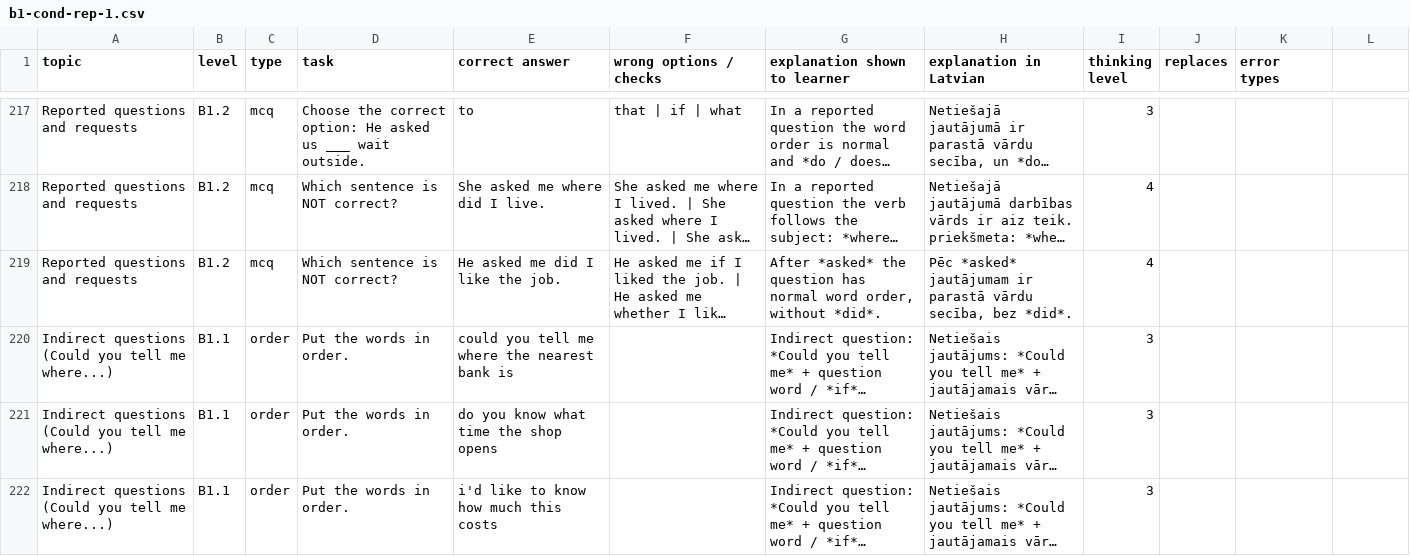
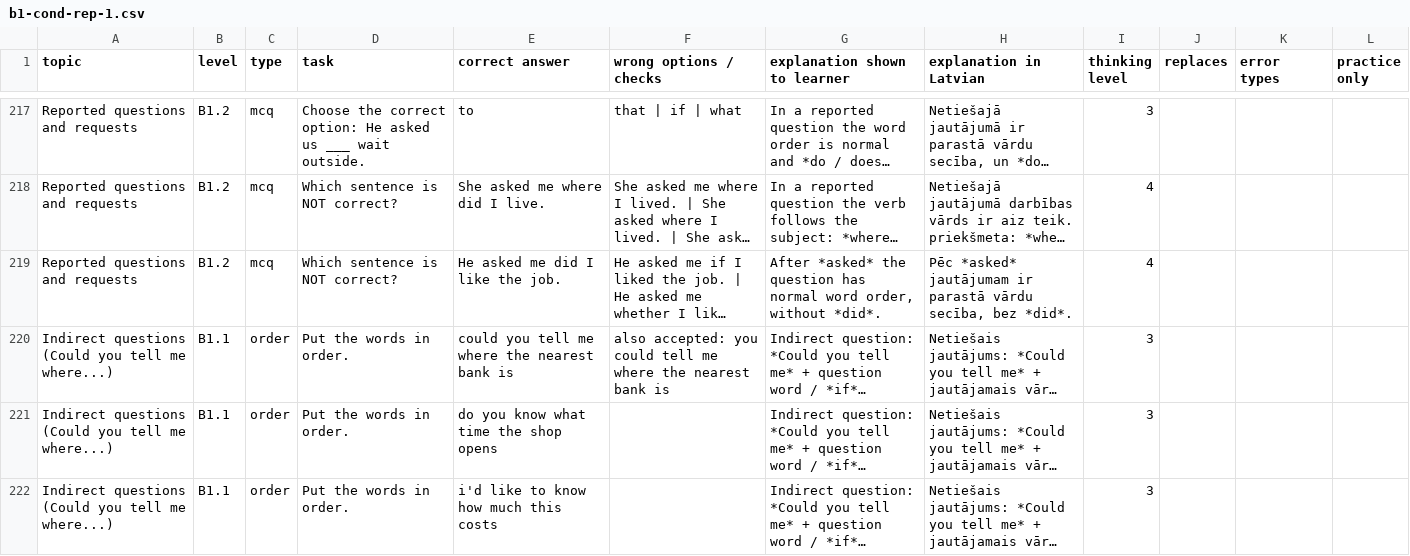
Before and after one commit to inga-cmyk/englishfever, a CSV file: docs/task-drafts/b1-cond-rep-1.csv, drawn as a sheet; only a part is shown, gaps mark what is left out; long unchanged cells end in …; the diff covers the shown part only; the diff names each change by its address in the sheet, - before the commit and + after, or states it on an @@ line.

```diff
--- a/docs/task-drafts/b1-cond-rep-1.csv
+++ b/docs/task-drafts/b1-cond-rep-1.csv
-L1: (empty)
+L1: practice only
-F220 (wrong options / checks): (empty)
+F220 (wrong options / checks): also accepted: you could tell me where the nearest bank is
```
Also changed, not shown: 4 edited cells elsewhere in this file, docs/task-drafts/a2-big-1.csv, docs/task-drafts/b1-new-4.csv, 38 other files.
